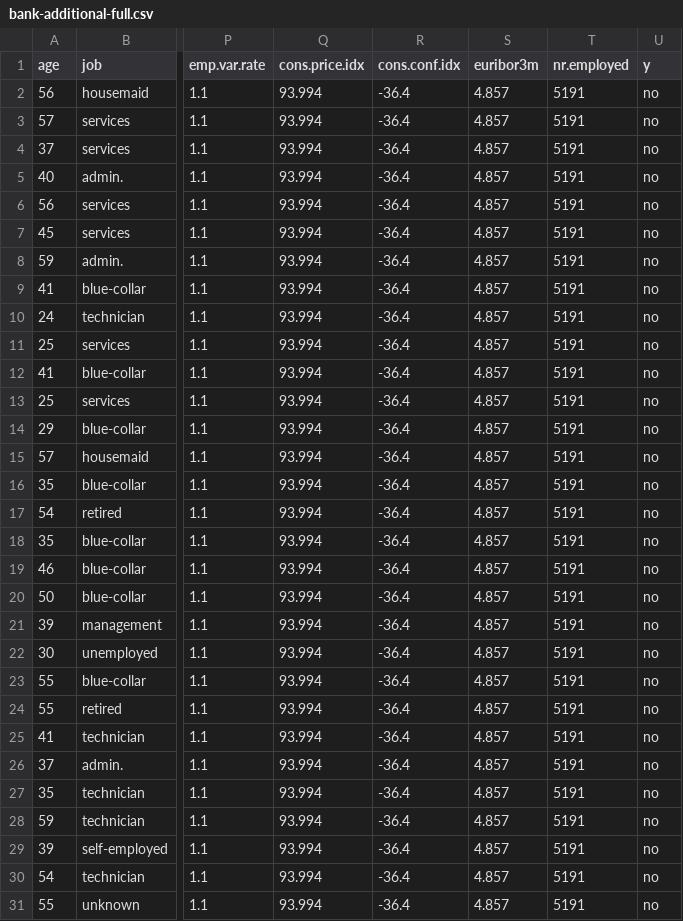
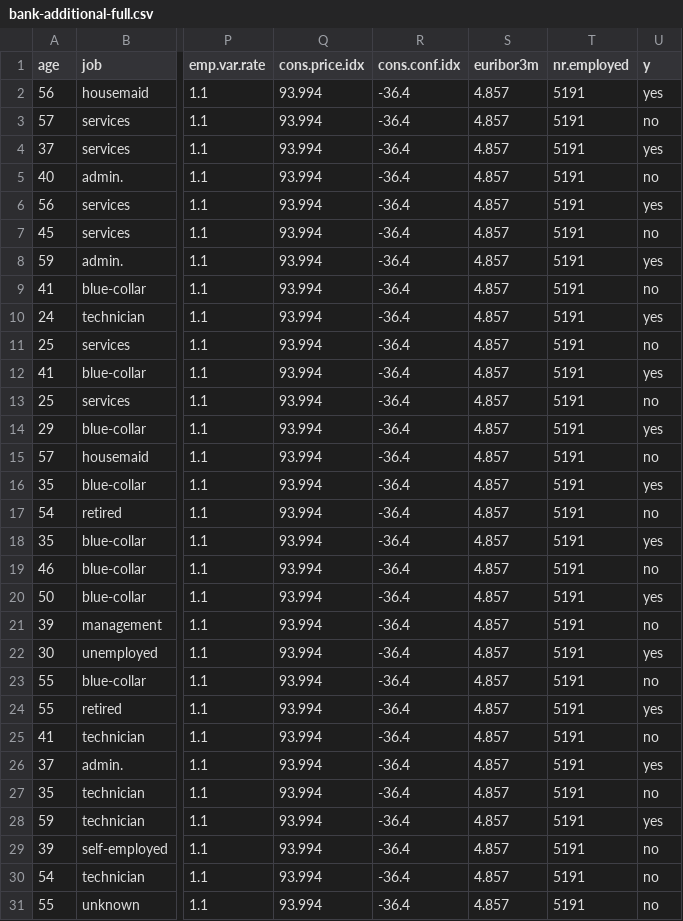
Before and after one commit to isacarnekvist/ucimlr, a CSV file: dataset_test_stubs/BankMarketing/bank-additional/bank-additional-full.csv, drawn as a sheet; only a part is shown, gaps mark what is left out; the diff names each change by its address in the sheet, - before the commit and + after, or states it on an @@ line.

```diff
--- a/dataset_test_stubs/BankMarketing/bank-additional/bank-additional-full.csv
+++ b/dataset_test_stubs/BankMarketing/bank-additional/bank-additional-full.csv
-U2 (y): no
+U2 (y): yes
-U4 (y): no
+U4 (y): yes
-U6 (y): no
+U6 (y): yes
-U8 (y): no
+U8 (y): yes
-U10 (y): no
+U10 (y): yes
-U12 (y): no
+U12 (y): yes
-U14 (y): no
+U14 (y): yes
-U16 (y): no
+U16 (y): yes
-U18 (y): no
+U18 (y): yes
-U20 (y): no
+U20 (y): yes
-U22 (y): no
+U22 (y): yes
-U24 (y): no
+U24 (y): yes
-U26 (y): no
+U26 (y): yes
-U28 (y): no
+U28 (y): yes
```
Also changed, not shown: dataset_test_stubs/Landsat/test.csv, dataset_test_stubs/Landsat/train.csv, 12 other files.
